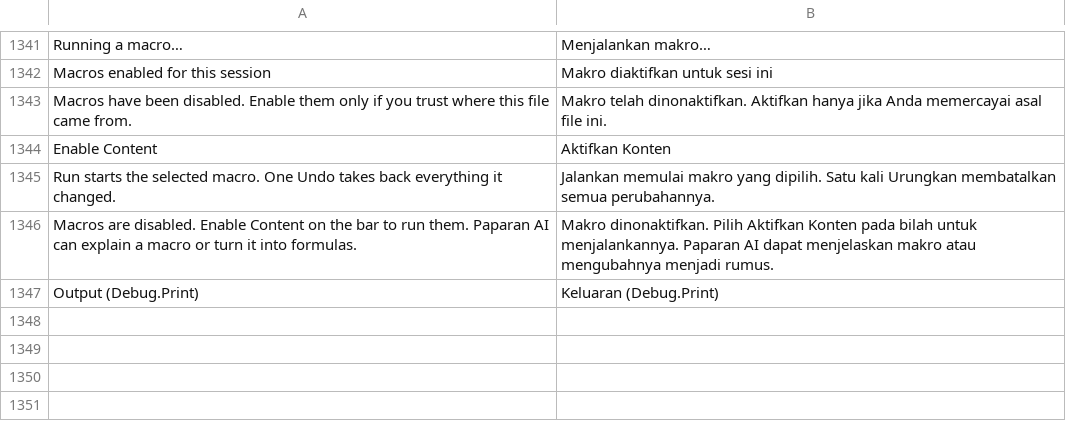
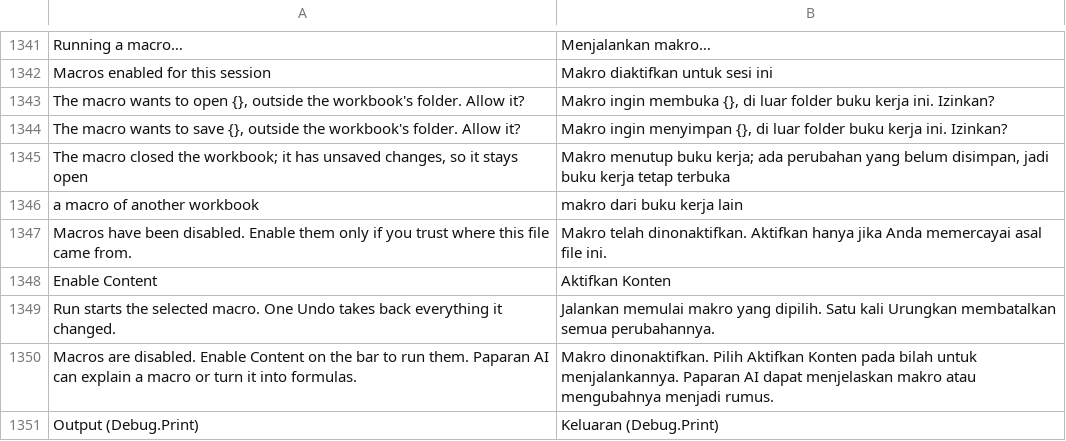
Before and after one commit to dzulfikar08/kantor, a TSV file: crates/kantor_ui/i18n/sheets.tsv, drawn as a sheet; only a part is shown, gaps mark what is left out.

Commit message:
Docs: macro events, live project, other workbooks; Indonesian strings

```diff
--- a/crates/kantor_ui/i18n/sheets.tsv
+++ b/crates/kantor_ui/i18n/sheets.tsv
@@ -1342,2 +1342,6 @@ Running a macro…	Menjalankan makro…
 Macros enabled for this session	Makro diaktifkan untuk sesi ini
+The macro wants to open {}, outside the workbook's folder. Allow it?	Makro ingin membuka {}, di luar folder buku kerja ini. Izinkan?
+The macro wants to save {}, outside the workbook's folder. Allow it?	Makro ingin menyimpan {}, di luar folder buku kerja ini. Izinkan?
+The macro closed the workbook; it has unsaved changes, so it stays open	Makro menutup buku kerja; ada perubahan yang belum disimpan, jadi buku kerja tetap terbuka
+a macro of another workbook	makro dari buku kerja lain
 Macros have been disabled. Enable them only if you trust where this file came from.	Makro telah dinonaktifkan. Aktifkan hanya jika Anda memercayai asal file ini.
```
Also changed, not shown: 3 other files.
